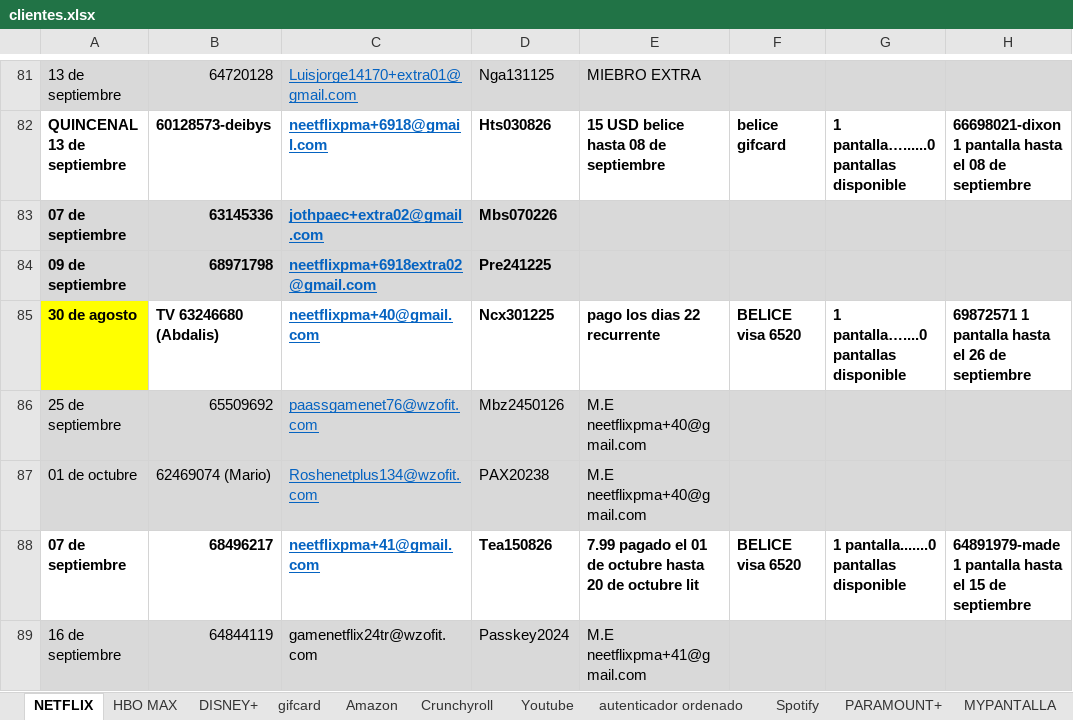
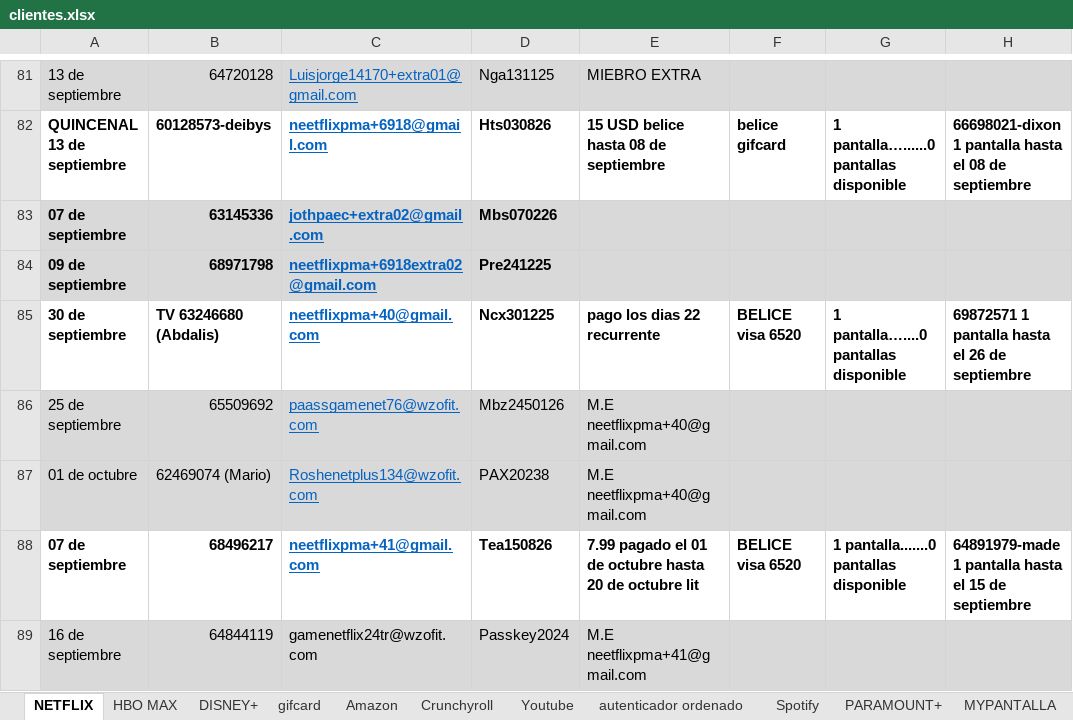
Before and after one commit to andresperea4215-beep/netflix-server, an Excel workbook: clientes.xlsx, sheet NETFLIX, drawn as a sheet; only a part is shown, gaps mark what is left out; values as stored, in another font and other column widths than the file's, no borders; charts and pictures not drawn; the diff covers the shown part only; the diff names each change by its address in the sheet, - before the commit and + after, or states it on an @@ line.

```diff
--- a/clientes.xlsx (sheet NETFLIX)
+++ b/clientes.xlsx (sheet NETFLIX)
-A85: 30 de agosto
+A85: 30 de septiembre
-A85 fill: #FFFF00
+A85 fill: none
```
Also changed, not shown: 11 edited cells and cell formats elsewhere in this sheet, sheet Spotify, sheet DISNEY+, sheet HBO MAX, sheet Crunchyroll, sheet Amazon, sheet MYPANTALLA, charts or pictures.
